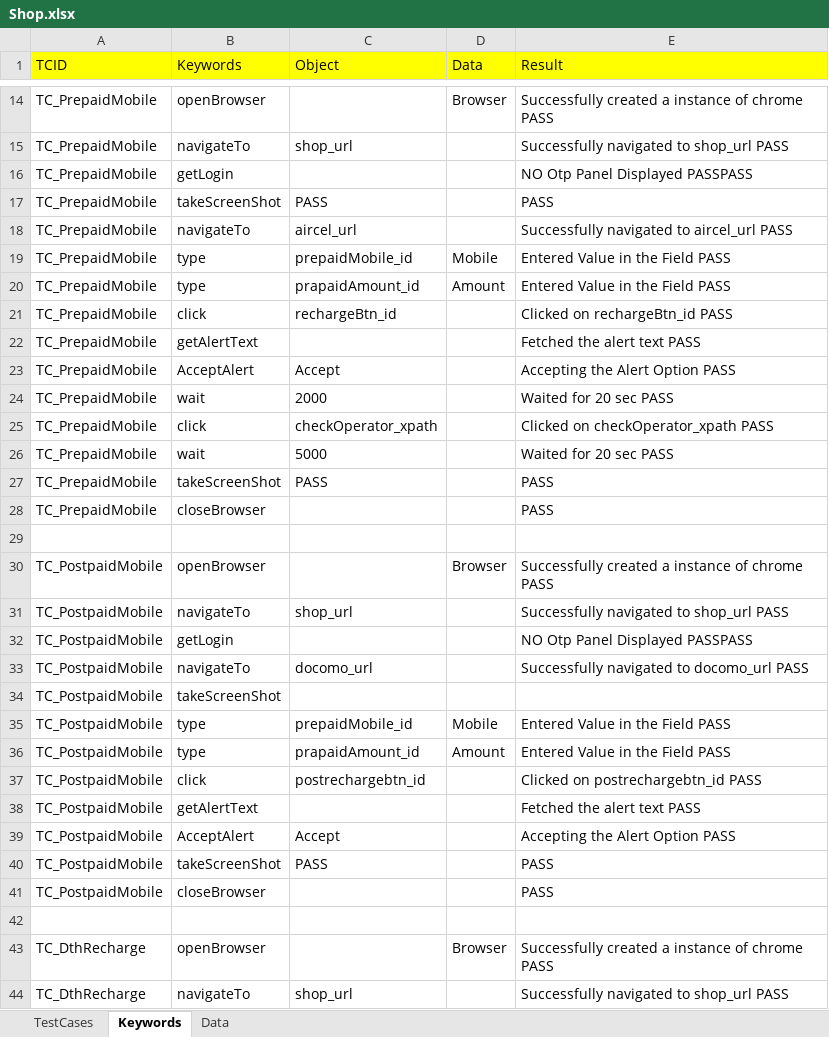
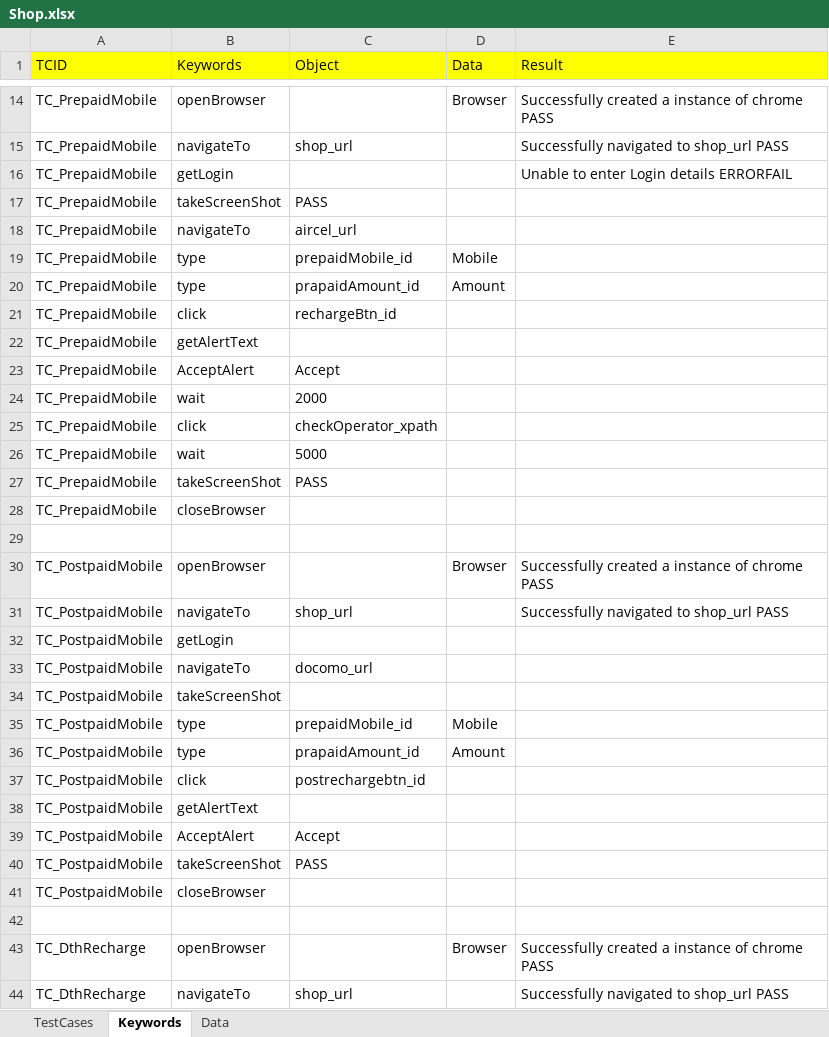
Before and after one commit to Ajinkya2893/Web, an Excel workbook: ExcelSheets/SHOP/Shop.xlsx, sheet Keywords, drawn as a sheet; only a part is shown, gaps mark what is left out; values as stored, in another font and other column widths than the file's, no borders; the diff covers the shown part only; the diff names each change by its address in the sheet, - before the commit and + after, or states it on an @@ line.

```diff
--- a/ExcelSheets/SHOP/Shop.xlsx (sheet Keywords)
+++ b/ExcelSheets/SHOP/Shop.xlsx (sheet Keywords)
-E16 (Result): NO Otp Panel Displayed PASSPASS
+E16 (Result): Unable to enter Login details ERRORFAIL
-E17 (Result): PASS
+E17 (Result): (empty)
-E18 (Result): Successfully navigated to aircel_url PASS
+E18 (Result): (empty)
-E19:E20 (Result): Entered Value in the Field PASS
+E19:E20 (Result): (empty)
-E21 (Result): Clicked on rechargeBtn_id PASS
+E21 (Result): (empty)
-E22 (Result): Fetched the alert text PASS
+E22 (Result): (empty)
-E23 (Result): Accepting the Alert Option PASS
+E23 (Result): (empty)
-E24 (Result): Waited for 20 sec PASS
+E24 (Result): (empty)
-E25 (Result): Clicked on checkOperator_xpath PASS
+E25 (Result): (empty)
-E26 (Result): Waited for 20 sec PASS
+E26 (Result): (empty)
-E27:E28 (Result): PASS
+E27:E28 (Result): (empty)
-E32 (Result): NO Otp Panel Displayed PASSPASS
+E32 (Result): (empty)
-E33 (Result): Successfully navigated to docomo_url PASS
+E33 (Result): (empty)
-E35:E36 (Result): Entered Value in the Field PASS
+E35:E36 (Result): (empty)
-E37 (Result): Clicked on postrechargebtn_id PASS
+E37 (Result): (empty)
-E38 (Result): Fetched the alert text PASS
+E38 (Result): (empty)
-E39 (Result): Accepting the Alert Option PASS
+E39 (Result): (empty)
-E40:E41 (Result): PASS
+E40:E41 (Result): (empty)
```
Also changed, not shown: 66 edited cells elsewhere in this sheet, sheet Data, sheet TestCases, ExcelSheets/REMIT/TC_Remit.xlsx, 14 other files.
